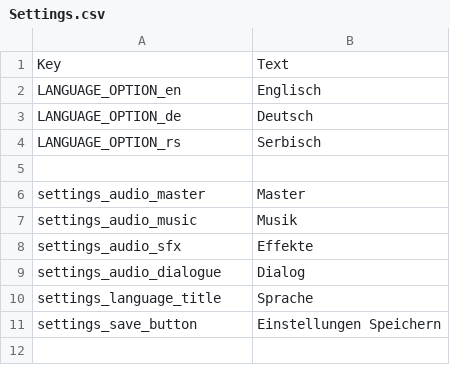
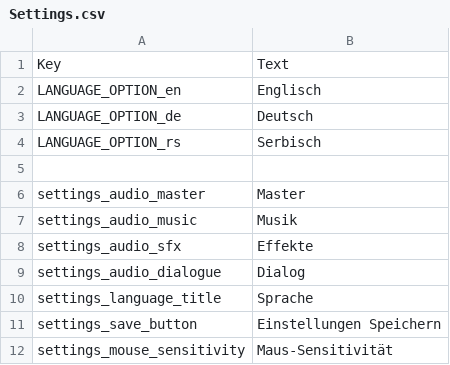
Before and after one commit to LukaStojko/SettingsProject_BP, a CSV file: Content/Localization/de/Settings.csv, drawn as a sheet.

Commit message:
New Settings
Added gameplay and accessibility settings, gameplay mouse sensitivity adjustable
New player controller with new pawn, new IMC and IA "Look" to test mouse sensitivity

```diff
--- a/Content/Localization/de/Settings.csv
+++ b/Content/Localization/de/Settings.csv
@@ -11 +11,2 @@ settings_language_title,Sprache
 settings_save_button,Einstellungen Speichern
+settings_mouse_sensitivity,Maus-Sensitivität
```
Also changed, not shown: Content/Localization/en/Settings.csv, Content/Localization/rs/Settings.csv, 16 other files.
